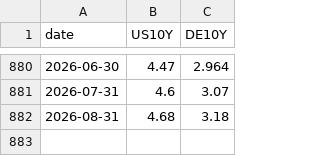
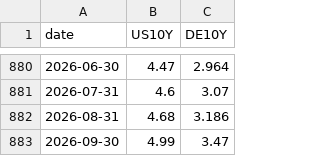
Before and after one commit to KazuKoshi16/market-data, a CSV file: data/monthly.csv, drawn as a sheet; only a part is shown, gaps mark what is left out.

```diff
--- a/data/monthly.csv
+++ b/data/monthly.csv
@@ -881,2 +881,3 @@ date,US10Y,DE10Y
 2026-07-31,4.6,3.07
-2026-08-31,4.68,3.18
+2026-08-31,4.68,3.186
+2026-09-30,4.99,3.47
```
Also changed, not shown: data/daily.csv.
